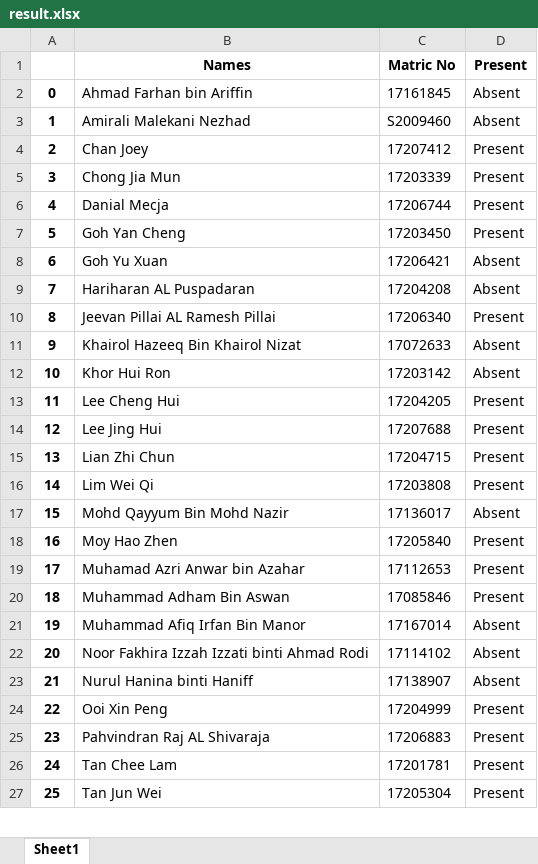
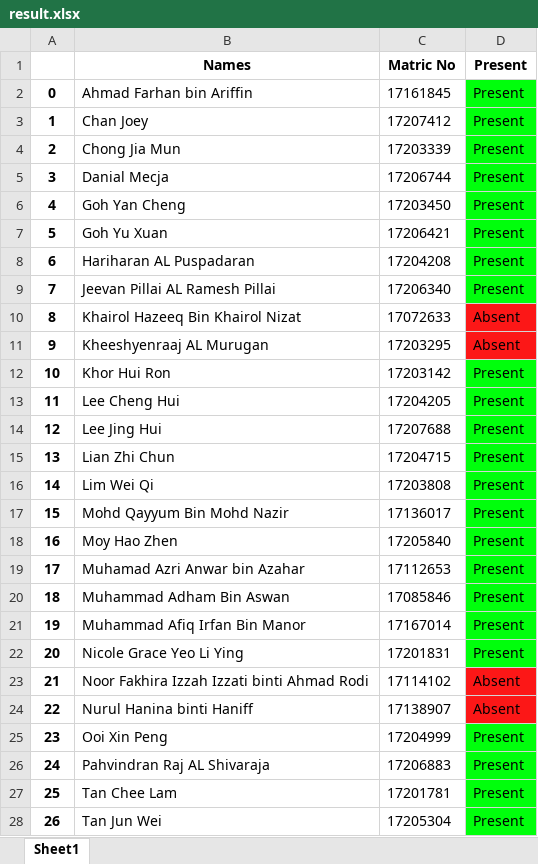
Before and after one commit to KOHSHIHUI/Face_Recognition, an Excel workbook: results/result.xlsx, sheet Sheet1, drawn as a sheet; only a part is shown; values as stored, in another font and other column widths than the file's, no borders; removed rows and columns are numbered as before the commit, all else as after; the diff covers the shown part only; the diff names each change by its address in the sheet, - before the commit and + after, or states it on an @@ line.

```diff
--- a/results/result.xlsx (sheet Sheet1)
+++ b/results/result.xlsx (sheet Sheet1)
-D2 (Present): Absent
+D2 (Present): Present
-D2 fill: none
+D2 fill: #00FF0C
-row 3: 1 | Amirali Malekani Nezhad | S2009460 | Absent
@@ column A renumbered from row 3 down @@
-D3:D9 fill: none
+D3:D9 fill: #00FF0C
-D7:D8 (Present): Absent
+D7:D8 (Present): Present
-D10 fill: none
+D10 fill: #FC1717
+row 11: 9 | Kheeshyenraaj AL Murugan | 17203295 | Absent
-D12 (Present): Absent
+D12 (Present): Present
-D12:D21 fill: none
+D12:D21 fill: #00FF0C
-D17 (Present): Absent
+D17 (Present): Present
-D21 (Present): Absent
+D21 (Present): Present
+row 22: 20 | Nicole Grace Yeo Li Ying | 17201831 | Present
-D23:D24 fill: none
+D23:D24 fill: #FC1717
-D25:D28 fill: none
+D25:D28 fill: #00FF0C
```
Also changed, not shown: cell formats elsewhere in this sheet, 33 other files.
